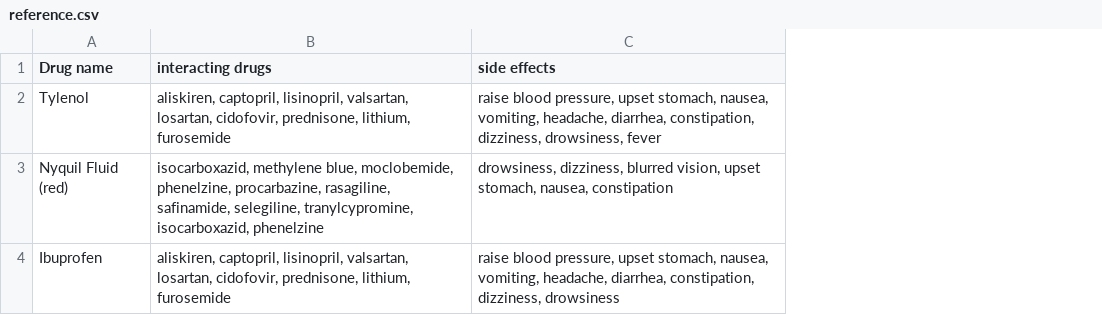
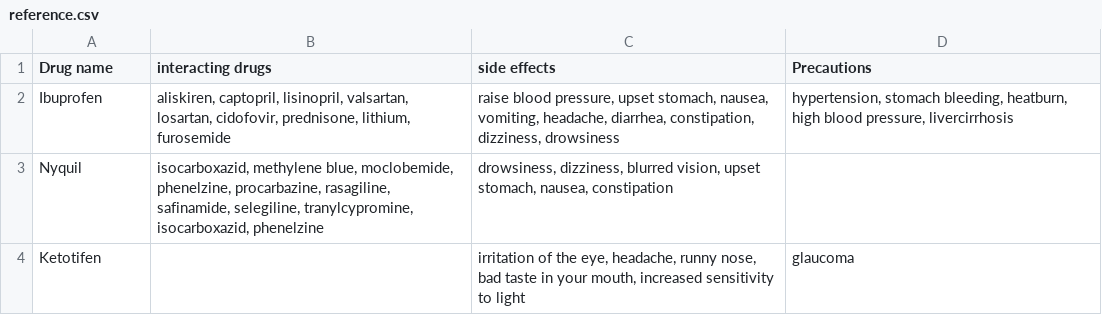
Before and after one commit to raphaelcfernandes/Hackathon-MLH2018, a CSV file: reference.csv, drawn as a sheet; removed rows and columns are numbered as before the commit, all else as after; the diff names each change by its address in the sheet, - before the commit and + after, or states it on an @@ line.

```diff
--- a/reference.csv
+++ b/reference.csv
+column D (Precautions), row 2: hypertension, stomach bleeding, heatburn, high blood pressure, livercirrhosis
-row 2: Tylenol | aliskiren, captopril, lisinopril, valsartan, losartan, cidofovir, prednisone, lithium, furosemide | raise blood pressure, upset stomach, nausea, vomiting, headache, diarrhea, constipation, dizziness, drowsiness, fever
-row 3: Nyquil Fluid (red) | isocarboxazid, methylene blue, moclobemide, phenelzine, procarbazine, rasagiline, safinamide, selegiline, tranylcypromine, isocarboxazid, phenelzine | drowsiness, dizziness, blurred vision, upset stomach, nausea, constipation
+row 3: Nyquil | isocarboxazid, methylene blue, moclobemide, phenelzine, procarbazine, rasagiline, safinamide, selegiline, tranylcypromine, isocarboxazid, phenelzine | drowsiness, dizziness, blurred vision, upset stomach, nausea, constipation
+row 4: Ketotifen |  | irritation of the eye, headache, runny nose, bad taste in your mouth, increased sensitivity to light | glaucoma
```
Also changed, not shown: 4 other files.
